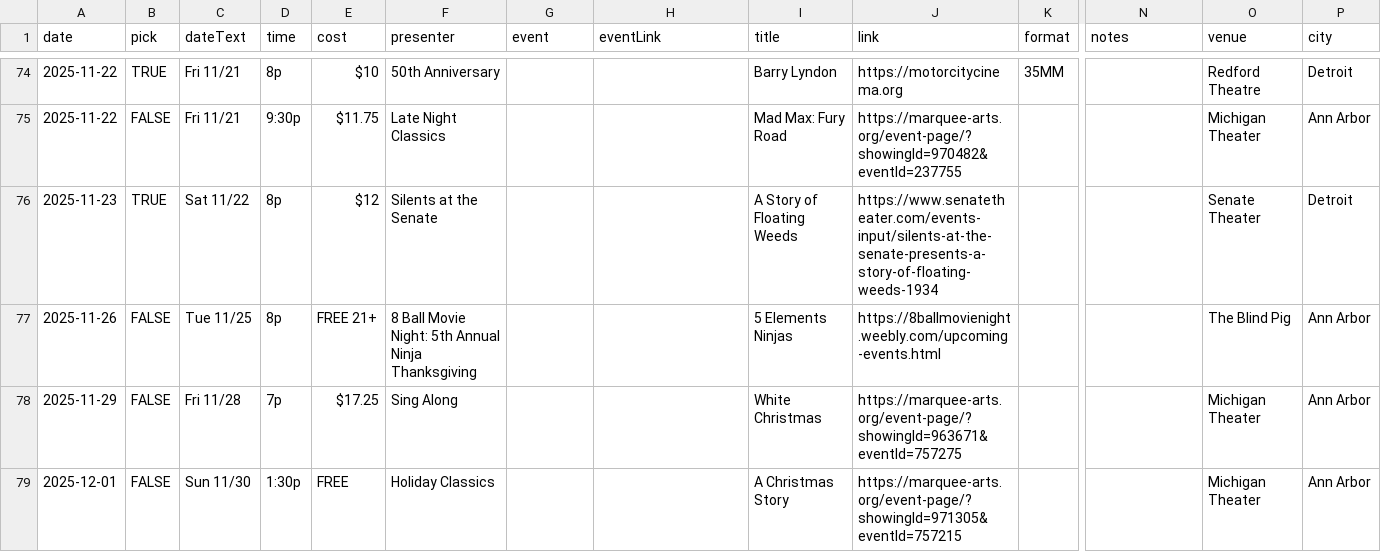
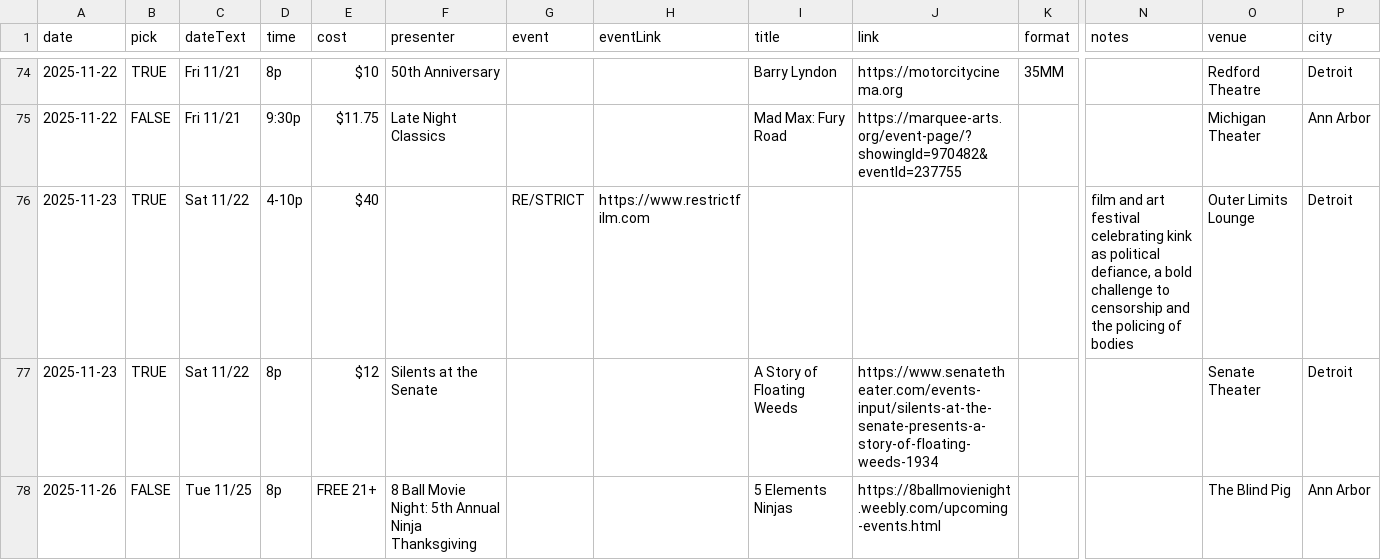
Before and after one commit to ypsijav/ypsijav.github.io, a CSV file: listings.csv, drawn as a sheet; only a part is shown, gaps mark what is left out; the shorter side is filled out with more unchanged rows; rows hold the shown columns only; the diff names each change by its address in the sheet, - before the commit and + after, or states it on an @@ line.

Commit message:
Add files via upload

```diff
--- a/listings.csv
+++ b/listings.csv
+row 76: 2025-11-23 | TRUE | Sat 11/22 | 4-10p | $40 |  | RE/STRICT | https://www.restrictfilm.com |  |  |  | film and art festival celebrating kink as political defiance, a bold challenge to censorship and the policing of bodies | Outer Limits Lounge | Detroit
```
